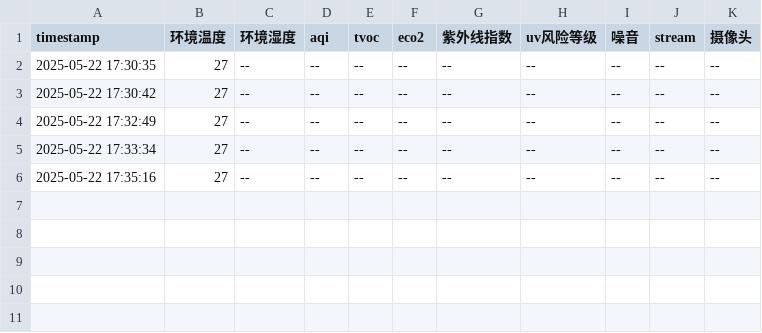
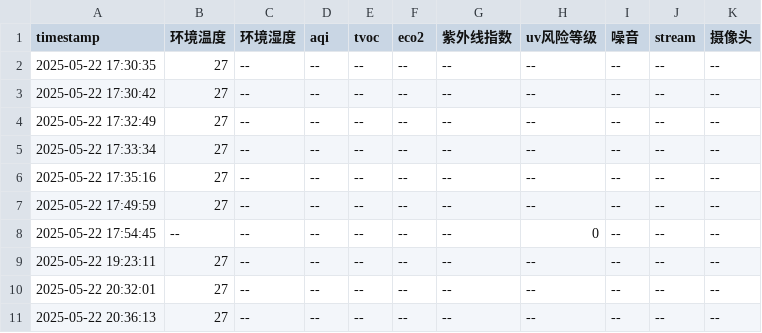
Before and after one commit to rockts/Yanxiao-Env-Monitor, a CSV file: dashboard/data/sensor_logs/sensor_data_2025-05-22.csv, drawn as a sheet.

```diff
--- a/dashboard/data/sensor_logs/sensor_data_2025-05-22.csv
+++ b/dashboard/data/sensor_logs/sensor_data_2025-05-22.csv
@@ -6 +6,6 @@ timestamp,环境温度,环境湿度,aqi,tvoc,eco2,紫外线指数,uv风险等级
 2025-05-22 17:35:16,27,--,--,--,--,--,--,--,--,--
+2025-05-22 17:49:59,27,--,--,--,--,--,--,--,--,--
+2025-05-22 17:54:45,--,--,--,--,--,--,0,--,--,--
+2025-05-22 19:23:11,27,--,--,--,--,--,--,--,--,--
+2025-05-22 20:32:01,27,--,--,--,--,--,--,--,--,--
+2025-05-22 20:36:13,27,--,--,--,--,--,--,--,--,--
```
Also changed, not shown: 20 other files.
